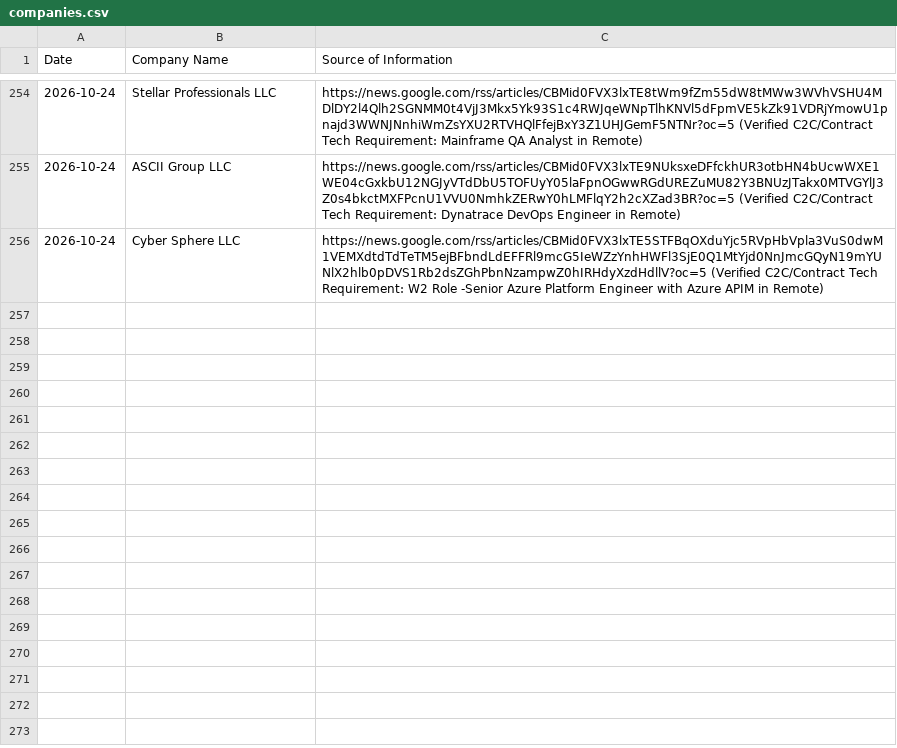
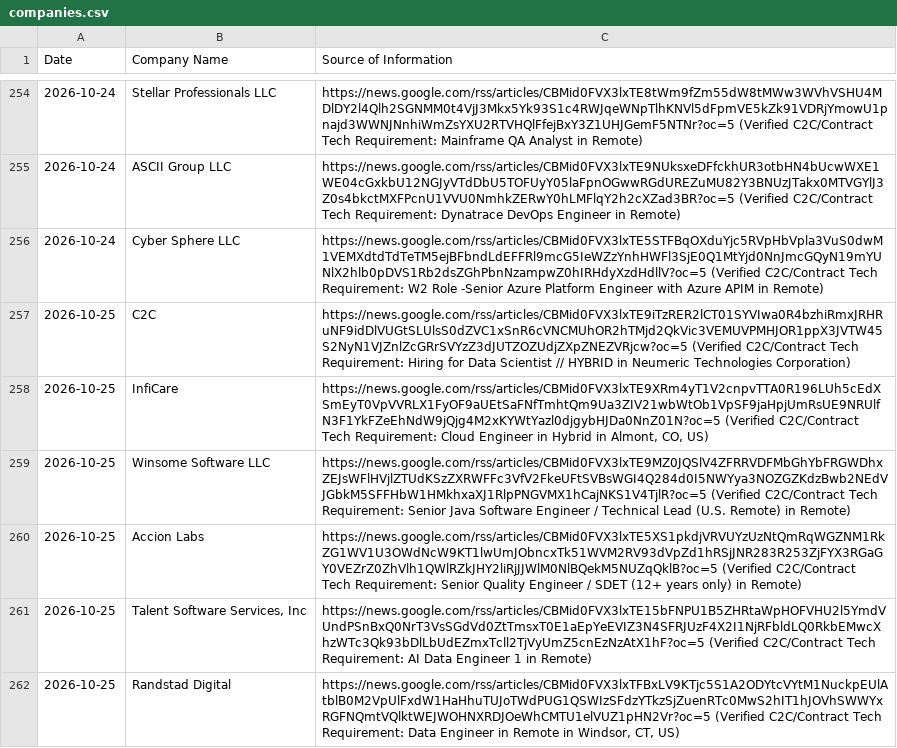
Before and after one commit to divyanshu2074/staff-augmentation-client, a CSV file: companies.csv, drawn as a sheet; only a part is shown, gaps mark what is left out; the diff names each change by its address in the sheet, - before the commit and + after, or states it on an @@ line.

```diff
--- a/companies.csv
+++ b/companies.csv
+row 257: 2026-10-25 | C2C | https://news.google.com/rss/articles/CBMid0FVX3lxTE9iTzRER2lCT01SYVIwa0R4bzhiRmxJRHRuNF9idDlVUGtSLUlsS0dZVC1xSnR6cVNCMUhOR2hTMjd2QkVic3VEMUVPMHJOR1ppX3JVTW45S2NyN1VJZnlZcGRrSVYzZ3dJUTZOZUdjZXpZNEZVRjcw?oc=5 (Verified C2C/Contract Tech Requirement: Hiring for Data Scientist // HYBRID in Neumeric Technologies Corporation)
+row 258: 2026-10-25 | InfiCare | https://news.google.com/rss/articles/CBMid0FVX3lxTE9XRm4yT1V2cnpvTTA0R196LUh5cEdXSmEyT0VpVVRLX1FyOF9aUEtSaFNfTmhtQm9Ua3ZIV21wbWtOb1VpSF9jaHpjUmRsUE9NRUlfN3F1YkFZeEhNdW9jQjg4M2xKYWtYazl0djgybHJDa0NnZ01N?oc=5 (Verified C2C/Contract Tech Requirement: Cloud Engineer in Hybrid in Almont, CO, US)
+row 259: 2026-10-25 | Winsome Software LLC | https://news.google.com/rss/articles/CBMid0FVX3lxTE9MZ0JQSlV4ZFRRVDFMbGhYbFRGWDhxZEJsWFlHVjlZTUdKSzZXRWFFc3VfV2FkeUFtSVBsWGI4Q284d0I5NWYya3NOZGZKdzBwb2NEdVJGbkM5SFFHbW1HMkhxaXJ1RlpPNGVMX1hCajNKS1V4TjlR?oc=5 (Verified C2C/Contract Tech Requirement: Senior Java Software Engineer / Technical Lead (U.S. Remote) in Remote)
+row 260: 2026-10-25 | Accion Labs | https://news.google.com/rss/articles/CBMid0FVX3lxTE5XS1pkdjVRVUYzUzNtQmRqWGZNM1RkZG1WV1U3OWdNcW9KT1lwUmJObncxTk51WVM2RV93dVpZd1hRSjJNR283R253ZjFYX3RGaGY0VEZrZ0ZhVlh1QWlRZkJHY2liRjJJWlM0NlBQekM5NUZqQklB?oc=5 (Verified C2C/Contract Tech Requirement: Senior Quality Engineer / SDET (12+ years only) in Remote)
+row 261: 2026-10-25 | Talent Software Services, Inc | https://news.google.com/rss/articles/CBMid0FVX3lxTE15bFNPU1B5ZHRtaWpHOFVHU2l5YmdVUndPSnBxQ0NrT3VsSGdVd0ZtTmsxT0E1aEpYeEVIZ3N4SFRJUzF4X2I1NjRFbldLQ0RkbEMwcXhzWTc3Qk93bDlLbUdEZmxTcll2TjVyUmZ5cnEzNzAtX1hF?oc=5 (Verified C2C/Contract Tech Requirement: AI Data Engineer 1 in Remote)
+row 262: 2026-10-25 | Randstad Digital | https://news.google.com/rss/articles/CBMid0FVX3lxTFBxLV9KTjc5S1A2ODYtcVYtM1NuckpEUlAtblB0M2VpUlFxdW1HaHhuTUJoTWdPUG1QSWIzSFdzYTkzSjZuenRTc0MwS2hIT1hJOVhSWWYxRGFNQmtVQlktWEJWOHNXRDJOeWhCMTU1elVUZ1pHN2Vr?oc=5 (Verified C2C/Contract Tech Requirement: Data Engineer in Remote in Windsor, CT, US)
```
